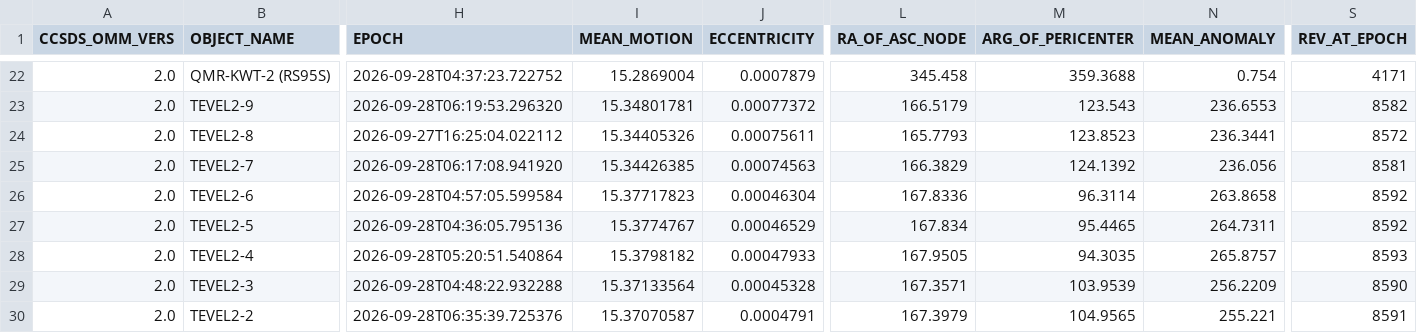
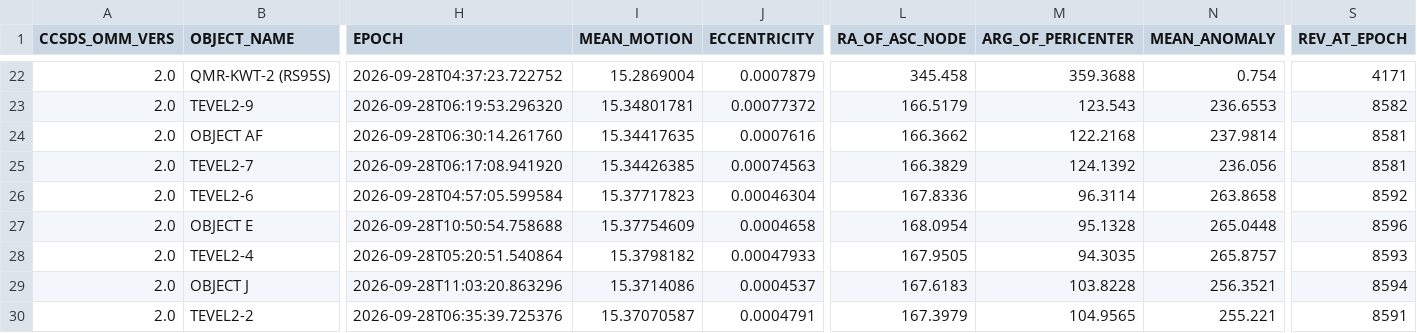
Before and after one commit to BI4PYM/AutoTLE, a CSV file: satellites/AutoTLE.csv, drawn as a sheet; only a part is shown, gaps mark what is left out; the diff covers the shown part only; the diff names each change by its address in the sheet, - before the commit and + after, or states it on an @@ line.

```diff
--- a/satellites/AutoTLE.csv
+++ b/satellites/AutoTLE.csv
-B24 (OBJECT_NAME): TEVEL2-8
+B24 (OBJECT_NAME): OBJECT AF
-H24 (EPOCH): 2026-09-27T16:25:04.022112
+H24 (EPOCH): 2026-09-28T06:30:14.261760
-I24 (MEAN_MOTION): 15.34405326
+I24 (MEAN_MOTION): 15.34417635
-J24 (ECCENTRICITY): 0.00075611
+J24 (ECCENTRICITY): 0.0007616
-L24 (RA_OF_ASC_NODE): 165.7793
+L24 (RA_OF_ASC_NODE): 166.3662
-M24 (ARG_OF_PERICENTER): 123.8523
+M24 (ARG_OF_PERICENTER): 122.2168
-N24 (MEAN_ANOMALY): 236.3441
+N24 (MEAN_ANOMALY): 237.9814
-S24 (REV_AT_EPOCH): 8572
+S24 (REV_AT_EPOCH): 8581
-B27 (OBJECT_NAME): TEVEL2-5
+B27 (OBJECT_NAME): OBJECT E
-H27 (EPOCH): 2026-09-28T04:36:05.795136
+H27 (EPOCH): 2026-09-28T10:50:54.758688
-I27 (MEAN_MOTION): 15.3774767
+I27 (MEAN_MOTION): 15.37754609
-J27 (ECCENTRICITY): 0.00046529
+J27 (ECCENTRICITY): 0.0004658
-L27 (RA_OF_ASC_NODE): 167.834
+L27 (RA_OF_ASC_NODE): 168.0954
-M27 (ARG_OF_PERICENTER): 95.4465
+M27 (ARG_OF_PERICENTER): 95.1328
-N27 (MEAN_ANOMALY): 264.7311
+N27 (MEAN_ANOMALY): 265.0448
-S27 (REV_AT_EPOCH): 8592
+S27 (REV_AT_EPOCH): 8596
-B29 (OBJECT_NAME): TEVEL2-3
+B29 (OBJECT_NAME): OBJECT J
-H29 (EPOCH): 2026-09-28T04:48:22.932288
+H29 (EPOCH): 2026-09-28T11:03:20.863296
-I29 (MEAN_MOTION): 15.37133564
+I29 (MEAN_MOTION): 15.3714086
-J29 (ECCENTRICITY): 0.00045328
+J29 (ECCENTRICITY): 0.0004537
-L29 (RA_OF_ASC_NODE): 167.3571
+L29 (RA_OF_ASC_NODE): 167.6183
-M29 (ARG_OF_PERICENTER): 103.9539
+M29 (ARG_OF_PERICENTER): 103.8228
-N29 (MEAN_ANOMALY): 256.2209
+N29 (MEAN_ANOMALY): 256.3521
-S29 (REV_AT_EPOCH): 8590
+S29 (REV_AT_EPOCH): 8594
```
Also changed, not shown: 79 edited cells elsewhere in this file, 8 other files.
